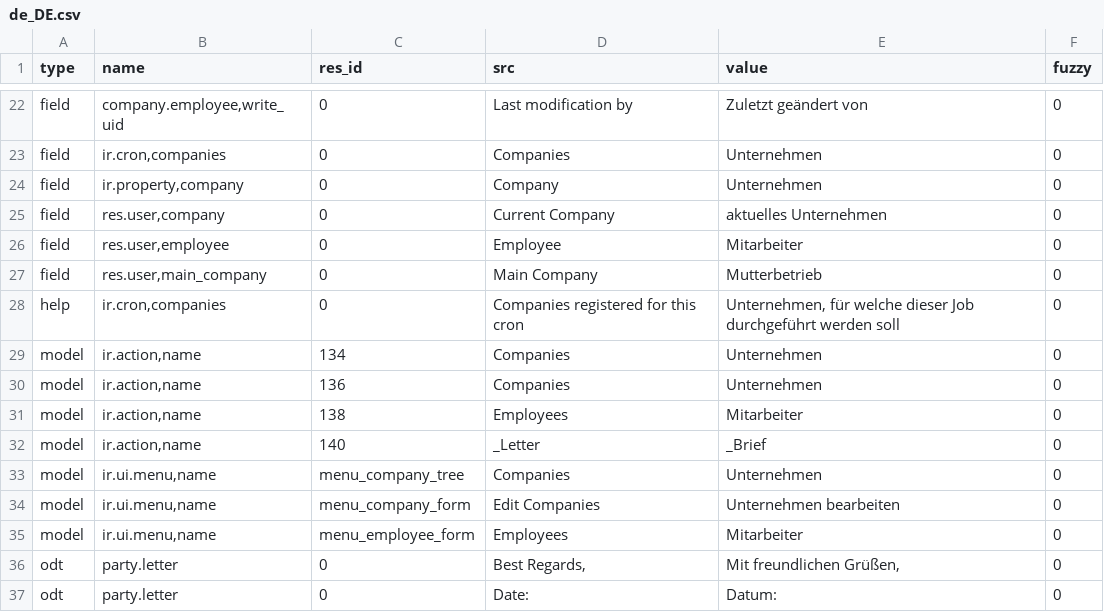
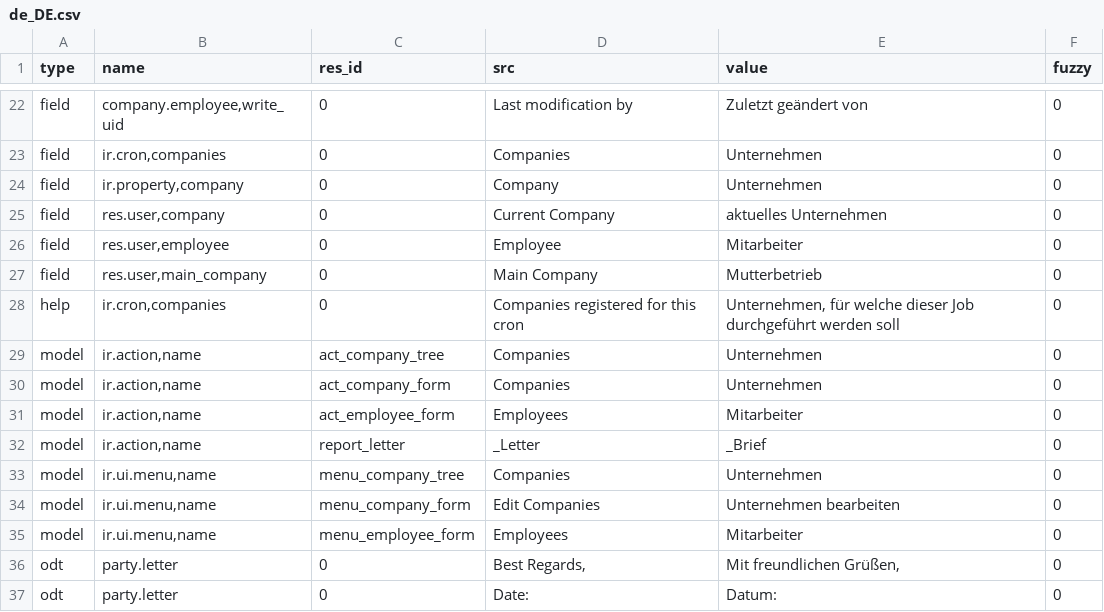
Before and after one commit to coopengo/company, a CSV file: de_DE.csv, drawn as a sheet; only a part is shown, gaps mark what is left out.

Commit message:
Convert id into xml_id for issue392

```diff
--- a/de_DE.csv
+++ b/de_DE.csv
@@ -28,6 +28,6 @@ field,"res.user,main_company",0,Main Company,Mutterbetrieb,0
 help,"ir.cron,companies",0,Companies registered for this cron,"Unternehmen, für welche dieser Job durchgeführt werden soll",0
-model,"ir.action,name",134,Companies,Unternehmen,0
-model,"ir.action,name",136,Companies,Unternehmen,0
-model,"ir.action,name",138,Employees,Mitarbeiter,0
-model,"ir.action,name",140,_Letter,_Brief,0
+model,"ir.action,name",act_company_tree,Companies,Unternehmen,0
+model,"ir.action,name",act_company_form,Companies,Unternehmen,0
+model,"ir.action,name",act_employee_form,Employees,Mitarbeiter,0
+model,"ir.action,name",report_letter,_Letter,_Brief,0
 model,"ir.ui.menu,name",menu_company_tree,Companies,Unternehmen,0
```
